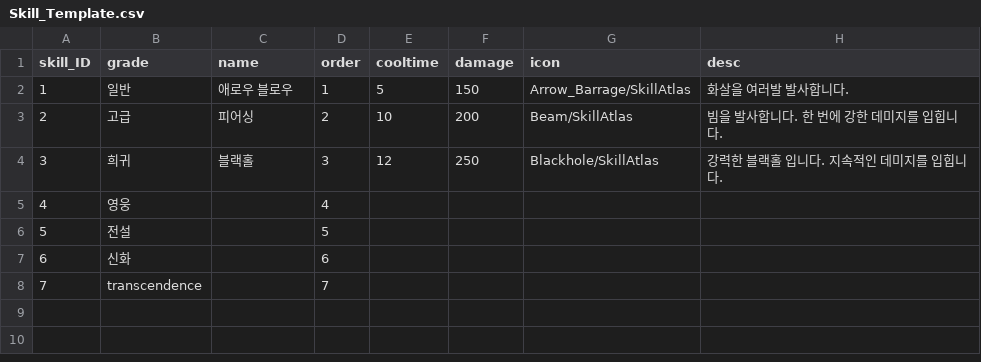
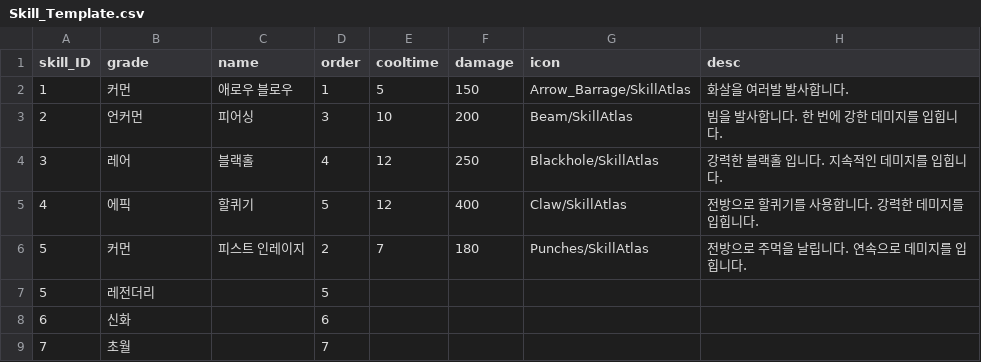
Before and after one commit to gcjung/project_ss, a CSV file: Assets/Resources/data/Skill_Template.csv, drawn as a sheet.

```diff
--- a/Assets/Resources/data/Skill_Template.csv
+++ b/Assets/Resources/data/Skill_Template.csv
@@ -1,8 +1,9 @@
 skill_ID,grade,name,order,cooltime,damage,icon,desc
-1,일반,애로우 블로우,1,5,150,Arrow_Barrage/SkillAtlas,화살을 여러발 발사합니다.
-2,고급,피어싱,2,10,200,Beam/SkillAtlas,빔을 발사합니다. 한 번에 강한 데미지를 입힙니다.
-3,희귀,블랙홀,3,12,250,Blackhole/SkillAtlas,강력한 블랙홀 입니다. 지속적인 데미지를 입힙니다.
-4,영웅,,4,,,,
-5,전설,,5,,,,
+1,커먼,애로우 블로우,1,5,150,Arrow_Barrage/SkillAtlas,화살을 여러발 발사합니다.
+2,언커먼,피어싱,3,10,200,Beam/SkillAtlas,빔을 발사합니다. 한 번에 강한 데미지를 입힙니다.
+3,레어,블랙홀,4,12,250,Blackhole/SkillAtlas,강력한 블랙홀 입니다. 지속적인 데미지를 입힙니다.
+4,에픽,할퀴기,5,12,400,Claw/SkillAtlas,전방으로 할퀴기를 사용합니다. 강력한 데미지를 입힙니다.
+5,커먼,피스트 인레이지,2,7,180,Punches/SkillAtlas,전방으로 주먹을 날립니다. 연속으로 데미지를 입힙니다.
+5,레전더리,,5,,,,
 6,신화,,6,,,,
-7,transcendence,,7,,,,
+7,초월,,7,,,,
```
Also changed, not shown: 7 other files.
